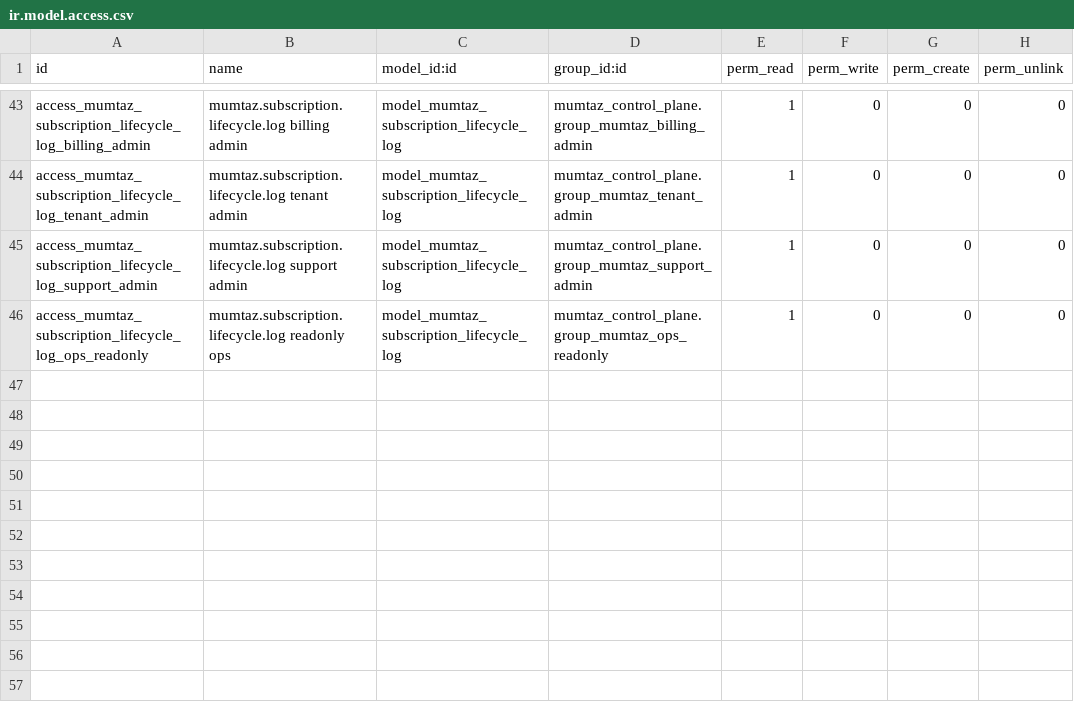
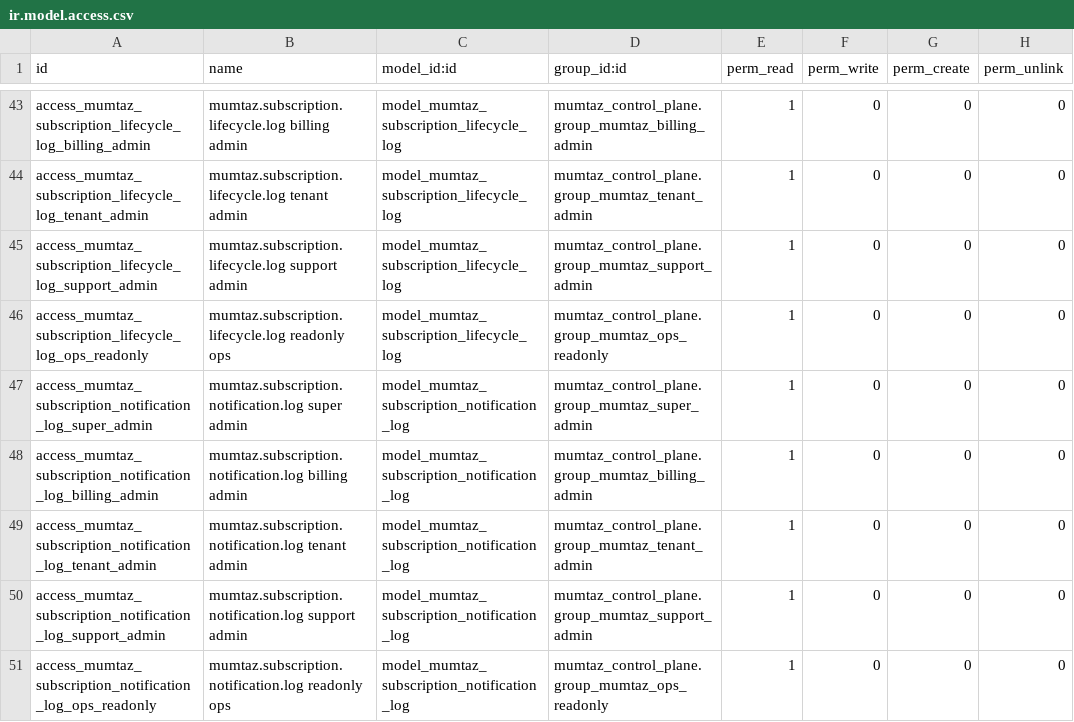
Before and after one commit to Core2Plus-odoo/Mumtaz, a CSV file: addons/mumtaz_control_plane/security/ir.model.access.csv, drawn as a sheet; only a part is shown, gaps mark what is left out; the diff names each change by its address in the sheet, - before the commit and + after, or states it on an @@ line.

Commit message:
Implement commercial visibility and subscription notifications

```diff
--- a/addons/mumtaz_control_plane/security/ir.model.access.csv
+++ b/addons/mumtaz_control_plane/security/ir.model.access.csv
+row 47: access_mumtaz_subscription_notification_log_super_admin | mumtaz.subscription.notification.log super admin | model_mumtaz_subscription_notification_log | mumtaz_control_plane.group_mumtaz_super_admin | 1 | 0 | 0 | 0
+row 48: access_mumtaz_subscription_notification_log_billing_admin | mumtaz.subscription.notification.log billing admin | model_mumtaz_subscription_notification_log | mumtaz_control_plane.group_mumtaz_billing_admin | 1 | 0 | 0 | 0
+row 49: access_mumtaz_subscription_notification_log_tenant_admin | mumtaz.subscription.notification.log tenant admin | model_mumtaz_subscription_notification_log | mumtaz_control_plane.group_mumtaz_tenant_admin | 1 | 0 | 0 | 0
+row 50: access_mumtaz_subscription_notification_log_support_admin | mumtaz.subscription.notification.log support admin | model_mumtaz_subscription_notification_log | mumtaz_control_plane.group_mumtaz_support_admin | 1 | 0 | 0 | 0
+row 51: access_mumtaz_subscription_notification_log_ops_readonly | mumtaz.subscription.notification.log readonly ops | model_mumtaz_subscription_notification_log | mumtaz_control_plane.group_mumtaz_ops_readonly | 1 | 0 | 0 | 0
```
Also changed, not shown: 15 other files.
